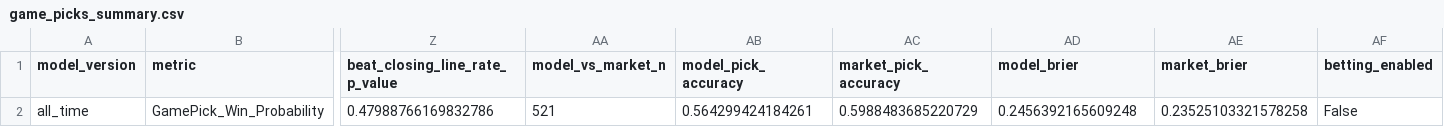
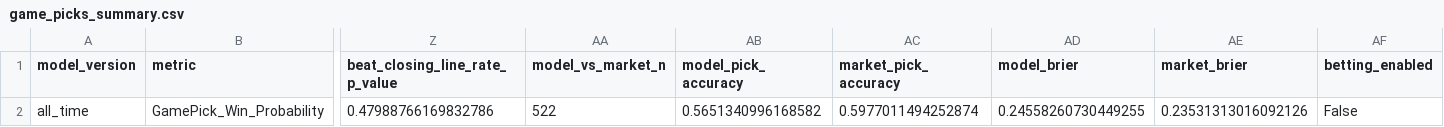
Before and after one commit to JMerchen/mlb_metrics, a CSV file: docs/data/game_picks_summary.csv, drawn as a sheet; only a part is shown, gaps mark what is left out; the diff names each change by its address in the sheet, - before the commit and + after, or states it on an @@ line.

```diff
--- a/docs/data/game_picks_summary.csv
+++ b/docs/data/game_picks_summary.csv
-AA2 (model_vs_market_n): 521
+AA2 (model_vs_market_n): 522
-AB2 (model_pick_accuracy): 0.564299424184261
+AB2 (model_pick_accuracy): 0.5651340996168582
-AC2 (market_pick_accuracy): 0.5988483685220729
+AC2 (market_pick_accuracy): 0.5977011494252874
-AD2 (model_brier): 0.2456392165609248
+AD2 (model_brier): 0.24558260730449255
-AE2 (market_brier): 0.23525103321578258
+AE2 (market_brier): 0.23531313016092126
```
Also changed, not shown: data/predictions/game_predictions.csv, docs/data/game_picks_picks.csv, 8 other files.
